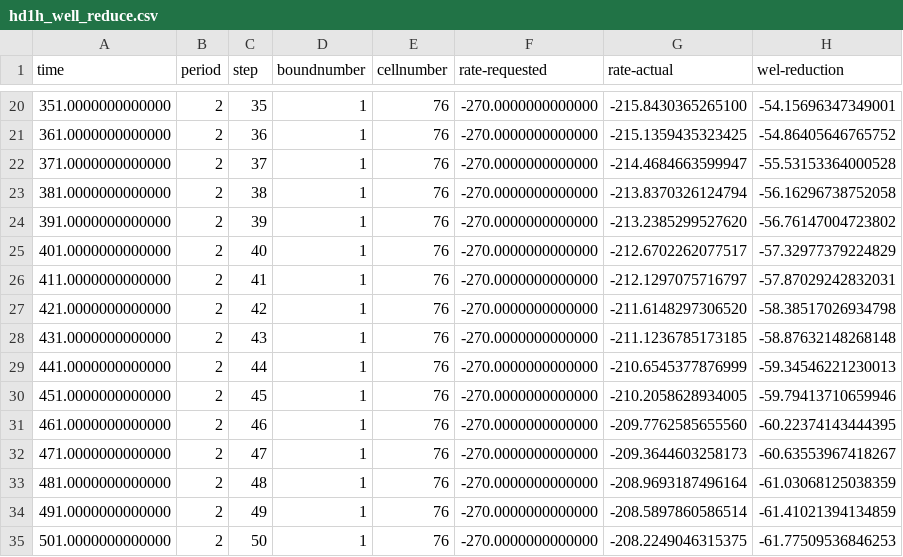
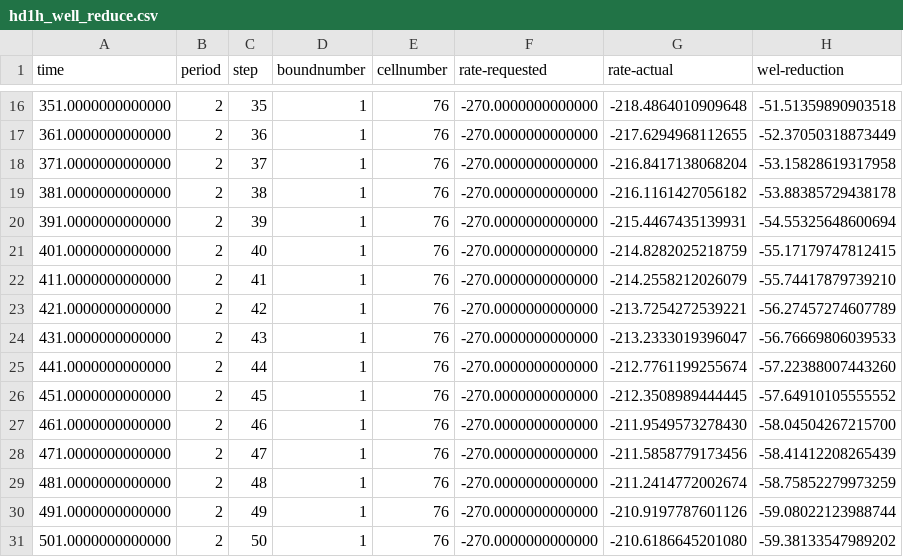
Before and after one commit to rhugman/mf6api_test_cases, a CSV file: examples/redistribute_rch/model/hd1h_well_reduce.csv, drawn as a sheet; only a part is shown, gaps mark what is left out; the diff covers the shown part only.

```diff
--- a/examples/redistribute_rch/model/hd1h_well_reduce.csv
+++ b/examples/redistribute_rch/model/hd1h_well_reduce.csv
@@ -20,16 +16,16 @@ time,period,step,boundnumber,cellnumber,rate-requested,rate-actual,wel-reduction
-351.0000000000000,2,35,1,76,-270.0000000000000,-215.8430365265100,-54.15696347349001
-361.0000000000000,2,36,1,76,-270.0000000000000,-215.1359435323425,-54.86405646765752
-371.0000000000000,2,37,1,76,-270.0000000000000,-214.4684663599947,-55.53153364000528
-381.0000000000000,2,38,1,76,-270.0000000000000,-213.8370326124794,-56.16296738752058
-391.0000000000000,2,39,1,76,-270.0000000000000,-213.2385299527620,-56.76147004723802
-401.0000000000000,2,40,1,76,-270.0000000000000,-212.6702262077517,-57.32977379224829
-411.0000000000000,2,41,1,76,-270.0000000000000,-212.1297075716797,-57.87029242832031
-421.0000000000000,2,42,1,76,-270.0000000000000,-211.6148297306520,-58.38517026934798
-431.0000000000000,2,43,1,76,-270.0000000000000,-211.1236785173185,-58.87632148268148
-441.0000000000000,2,44,1,76,-270.0000000000000,-210.6545377876999,-59.34546221230013
-451.0000000000000,2,45,1,76,-270.0000000000000,-210.2058628934005,-59.79413710659946
-461.0000000000000,2,46,1,76,-270.0000000000000,-209.7762585655560,-60.22374143444395
-471.0000000000000,2,47,1,76,-270.0000000000000,-209.3644603258173,-60.63553967418267
-481.0000000000000,2,48,1,76,-270.0000000000000,-208.9693187496164,-61.03068125038359
-491.0000000000000,2,49,1,76,-270.0000000000000,-208.5897860586514,-61.41021394134859
-501.0000000000000,2,50,1,76,-270.0000000000000,-208.2249046315375,-61.77509536846253
+351.0000000000000,2,35,1,76,-270.0000000000000,-218.4864010909648,-51.51359890903518
+361.0000000000000,2,36,1,76,-270.0000000000000,-217.6294968112655,-52.37050318873449
+371.0000000000000,2,37,1,76,-270.0000000000000,-216.8417138068204,-53.15828619317958
+381.0000000000000,2,38,1,76,-270.0000000000000,-216.1161427056182,-53.88385729438178
+391.0000000000000,2,39,1,76,-270.0000000000000,-215.4467435139931,-54.55325648600694
+401.0000000000000,2,40,1,76,-270.0000000000000,-214.8282025218759,-55.17179747812415
+411.0000000000000,2,41,1,76,-270.0000000000000,-214.2558212026079,-55.74417879739210
+421.0000000000000,2,42,1,76,-270.0000000000000,-213.7254272539221,-56.27457274607789
+431.0000000000000,2,43,1,76,-270.0000000000000,-213.2333019396047,-56.76669806039533
+441.0000000000000,2,44,1,76,-270.0000000000000,-212.7761199255674,-57.22388007443260
+451.0000000000000,2,45,1,76,-270.0000000000000,-212.3508989444445,-57.64910105555552
+461.0000000000000,2,46,1,76,-270.0000000000000,-211.9549573278430,-58.04504267215700
+471.0000000000000,2,47,1,76,-270.0000000000000,-211.5858779173456,-58.41412208265439
+481.0000000000000,2,48,1,76,-270.0000000000000,-211.2414772002674,-58.75852279973259
+491.0000000000000,2,49,1,76,-270.0000000000000,-210.9197787601126,-59.08022123988744
+501.0000000000000,2,50,1,76,-270.0000000000000,-210.6186645201080,-59.38133547989202
```
Also changed, not shown: 4 removed rows and 128 edited cells elsewhere in this file, examples/redistribute_rch/model/chd.csv, examples/redistribute_rch/model/cum.csv, 24 other files.
